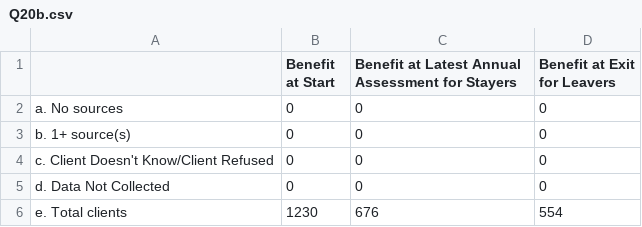
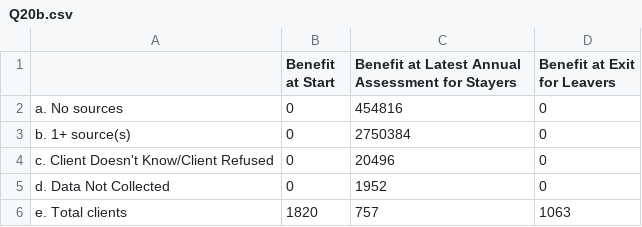
Before and after one commit to servinglynk/hslynk-open-source, a CSV file: hmis-hud-reports/Q20b.csv, drawn as a sheet.

Commit message:
HUD reports Impala does not support prepared Statements

```diff
--- a/hmis-hud-reports/Q20b.csv
+++ b/hmis-hud-reports/Q20b.csv
@@ -1,6 +1,6 @@
 ,Benefit at Start,Benefit at Latest Annual Assessment for Stayers,Benefit at Exit for Leavers
-   a. No sources,0,0,0
-   b. 1+ source(s),0,0,0
-   c. Client Doesn't Know/Client Refused,0,0,0
-   d. Data Not Collected,0,0,0
-   e. Total clients,1230,676,554
+   a. No sources,0,454816,0
+   b. 1+ source(s),0,2750384,0
+   c. Client Doesn't Know/Client Refused,0,20496,0
+   d. Data Not Collected,0,1952,0
+   e. Total clients,1820,757,1063
```
Also changed, not shown: hmis-hud-reports/Q12a.csv, hmis-hud-reports/Q13b1.csv, 56 other files.
